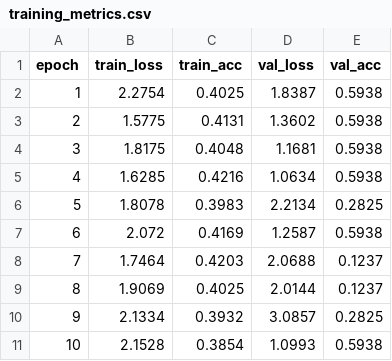
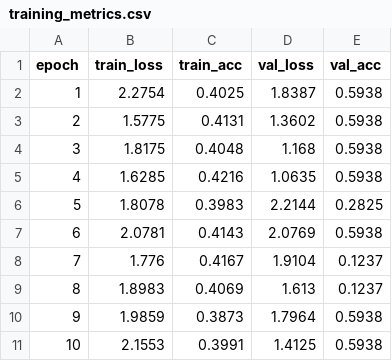
Before and after one commit to MrMister1218/CDS525-SentimentAnalysis, a CSV file: results/baseline_loss_crossentropy_lr_0p1_bs_32/training_metrics.csv, drawn as a sheet.

```diff
--- a/results/baseline_loss_crossentropy_lr_0p1_bs_32/training_metrics.csv
+++ b/results/baseline_loss_crossentropy_lr_0p1_bs_32/training_metrics.csv
@@ -3,9 +3,9 @@ epoch,train_loss,train_acc,val_loss,val_acc
 2,1.5775,0.4131,1.3602,0.5938
-3,1.8175,0.4048,1.1681,0.5938
-4,1.6285,0.4216,1.0634,0.5938
-5,1.8078,0.3983,2.2134,0.2825
-6,2.072,0.4169,1.2587,0.5938
-7,1.7464,0.4203,2.0688,0.1237
-8,1.9069,0.4025,2.0144,0.1237
-9,2.1334,0.3932,3.0857,0.2825
-10,2.1528,0.3854,1.0993,0.5938
+3,1.8175,0.4048,1.168,0.5938
+4,1.6285,0.4216,1.0635,0.5938
+5,1.8078,0.3983,2.2144,0.2825
+6,2.0781,0.4143,2.0769,0.5938
+7,1.776,0.4167,1.9104,0.1237
+8,1.8983,0.4069,1.613,0.1237
+9,1.9859,0.3873,1.7964,0.5938
+10,2.1553,0.3991,1.4125,0.5938
```
Also changed, not shown: results/baseline_loss_crossentropy_lr_0p001_bs_32/prediction_comparison.csv, results/baseline_loss_crossentropy_lr_0p01_bs_32/prediction_comparison.csv, 11 other files.
